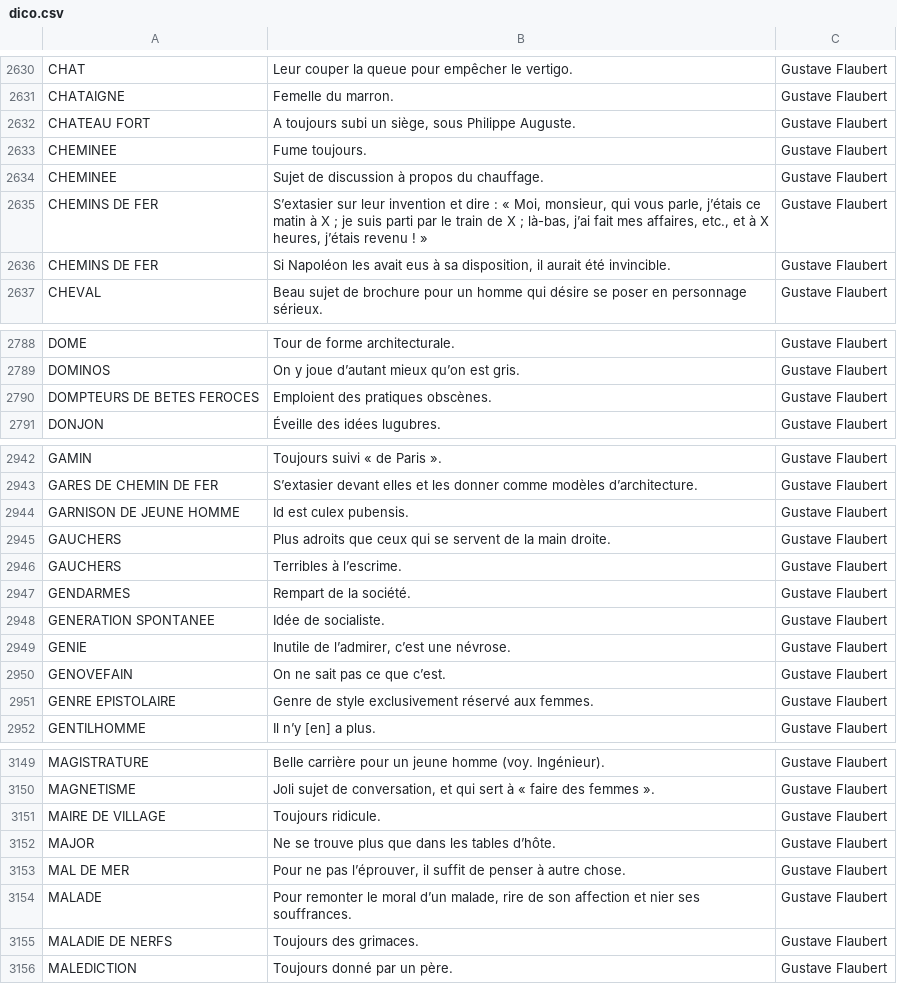
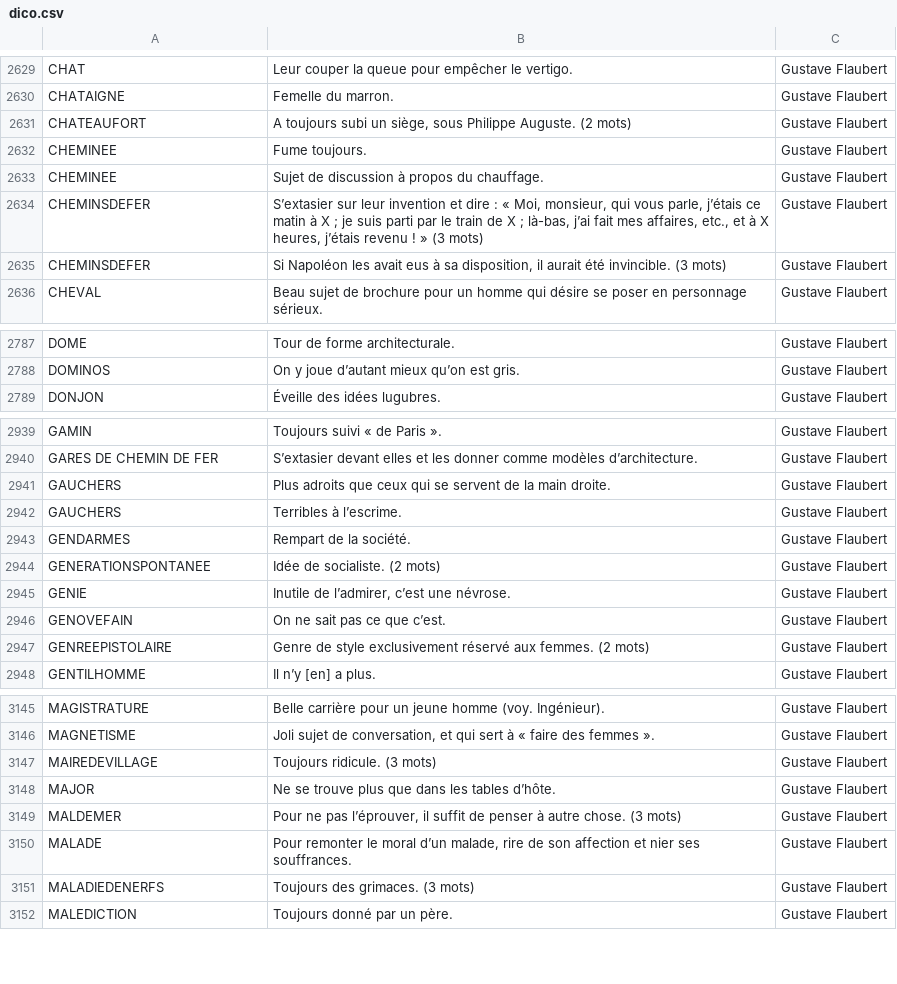
Before and after one commit to adrienmalin/mots-croises, a CSV file: dico.csv, drawn as a sheet; only a part is shown, gaps mark what is left out; the diff covers the shown part only.

```diff
--- a/dico.csv
+++ b/dico.csv
@@ -2631,7 +2630,7 @@ CHAT	Leur couper la queue pour empêcher le vertigo.	Gustave Flaubert
 CHATAIGNE	Femelle du marron.	Gustave Flaubert
-CHATEAU FORT	A toujours subi un siège, sous Philippe Auguste.	Gustave Flaubert
+CHATEAUFORT	A toujours subi un siège, sous Philippe Auguste. (2 mots)	Gustave Flaubert
 CHEMINEE	Fume toujours.	Gustave Flaubert
 CHEMINEE	Sujet de discussion à propos du chauffage.	Gustave Flaubert
-CHEMINS DE FER	S’extasier sur leur invention et dire : « Moi, monsieur, qui vous parle, j’étais ce matin à X ; je suis parti par le train de X ; là-bas, j’ai fait mes affaires, etc., et à X heures, j’étais revenu ! »	Gustave Flaubert
-CHEMINS DE FER	Si Napoléon les avait eus à sa disposition, il aurait été invincible.	Gustave Flaubert
+CHEMINSDEFER	S’extasier sur leur invention et dire : « Moi, monsieur, qui vous parle, j’étais ce matin à X ; je suis parti par le train de X ; là-bas, j’ai fait mes affaires, etc., et à X heures, j’étais revenu ! » (3 mots)	Gustave Flaubert
+CHEMINSDEFER	Si Napoléon les avait eus à sa disposition, il aurait été invincible. (3 mots)	Gustave Flaubert
 CHEVAL	Beau sujet de brochure pour un homme qui désire se poser en personnage sérieux.	Gustave Flaubert
@@ -2789,3 +2788,2 @@ DOME	Tour de forme architecturale.	Gustave Flaubert
 DOMINOS	On y joue d’autant mieux qu’on est gris.	Gustave Flaubert
-DOMPTEURS DE BETES FEROCES	Emploient des pratiques obscènes.	Gustave Flaubert
 DONJON	Éveille des idées lugubres.	Gustave Flaubert
@@ -2943,3 +2940,2 @@ GAMIN	Toujours suivi « de Paris ».	Gustave Flaubert
 GARES DE CHEMIN DE FER	S’extasier devant elles et les donner comme modèles d’architecture.	Gustave Flaubert
-GARNISON DE JEUNE HOMME	Id est culex pubensis.	Gustave Flaubert
 GAUCHERS	Plus adroits que ceux qui se servent de la main droite.	Gustave Flaubert
@@ -2947,6 +2943,6 @@ GAUCHERS	Terribles à l’escrime.	Gustave Flaubert
 GENDARMES	Rempart de la société.	Gustave Flaubert
-GENERATION SPONTANEE	Idée de socialiste.	Gustave Flaubert
+GENERATIONSPONTANEE	Idée de socialiste. (2 mots)	Gustave Flaubert
 GENIE	Inutile de l’admirer, c’est une névrose.	Gustave Flaubert
 GENOVEFAIN	On ne sait pas ce que c’est.	Gustave Flaubert
-GENRE EPISTOLAIRE	Genre de style exclusivement réservé aux femmes.	Gustave Flaubert
+GENREEPISTOLAIRE	Genre de style exclusivement réservé aux femmes. (2 mots)	Gustave Flaubert
 GENTILHOMME	Il n’y [en] a plus.	Gustave Flaubert
@@ -3150,7 +3146,7 @@ MAGISTRATURE	Belle carrière pour un jeune homme (voy. Ingénieur).	Gustave Flau
 MAGNETISME	Joli sujet de conversation, et qui sert à « faire des femmes ».	Gustave Flaubert
-MAIRE DE VILLAGE	Toujours ridicule.	Gustave Flaubert
+MAIREDEVILLAGE	Toujours ridicule. (3 mots)	Gustave Flaubert
 MAJOR	Ne se trouve plus que dans les tables d’hôte.	Gustave Flaubert
-MAL DE MER	Pour ne pas l’éprouver, il suffit de penser à autre chose.	Gustave Flaubert
+MALDEMER	Pour ne pas l’éprouver, il suffit de penser à autre chose. (3 mots)	Gustave Flaubert
 MALADE	Pour remonter le moral d’un malade, rire de son affection et nier ses souffrances.	Gustave Flaubert
-MALADIE DE NERFS	Toujours des grimaces.	Gustave Flaubert
+MALADIEDENERFS	Toujours des grimaces. (3 mots)	Gustave Flaubert
 MALEDICTION	Toujours donné par un père.	Gustave Flaubert
```
Also changed, not shown: 3 removed rows and 127 edited cells elsewhere in this file, 4 other files.
